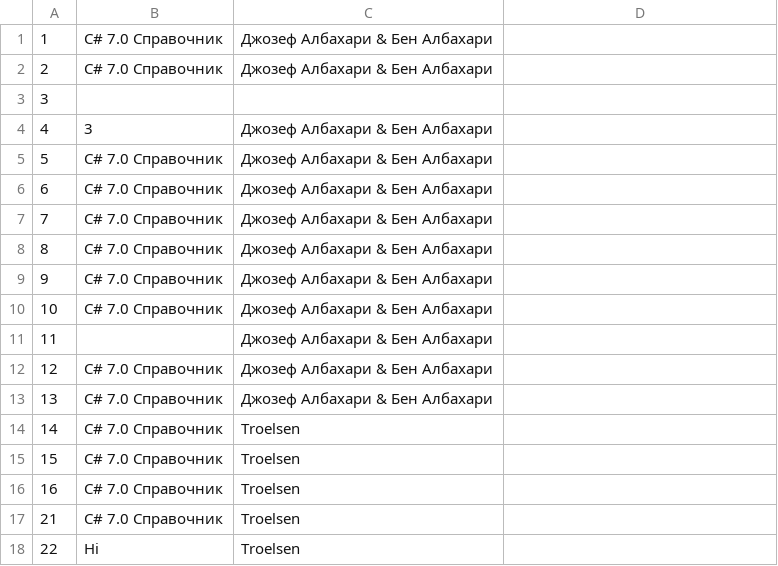
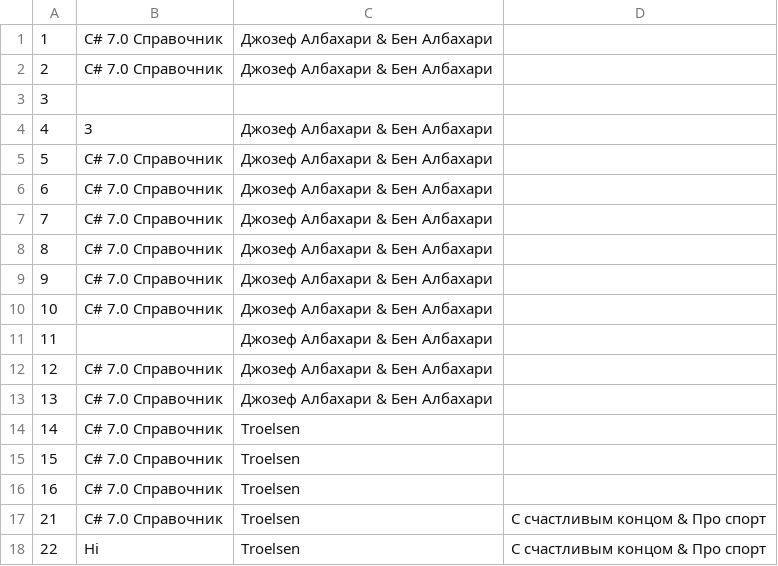
Before and after one commit to KseniyaOsad/BookAuditNLayerApp, a CSV file: OnlineLibrary.API/Data/csvFiles/book.csv, drawn as a sheet; the diff names each change by its address in the sheet, - before the commit and + after, or states it on an @@ line.

```diff
--- a/OnlineLibrary.API/Data/csvFiles/book.csv
+++ b/OnlineLibrary.API/Data/csvFiles/book.csv
-D17:D18: (empty)
+D17:D18: С счастливым концом & Про спорт
```
Also changed, not shown: 17 other files.
